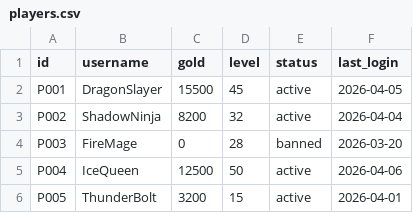
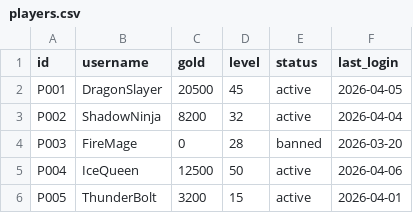
Before and after one commit to Falcon-Game-Studio/falcon-supporter, a CSV file: backend/data/players.csv, drawn as a sheet.

```diff
--- a/backend/data/players.csv
+++ b/backend/data/players.csv
@@ -1,3 +1,3 @@
 id,username,gold,level,status,last_login
-P001,DragonSlayer,15500,45,active,2026-04-05
+P001,DragonSlayer,20500,45,active,2026-04-05
 P002,ShadowNinja,8200,32,active,2026-04-04
```
Also changed, not shown: 8 other files.
